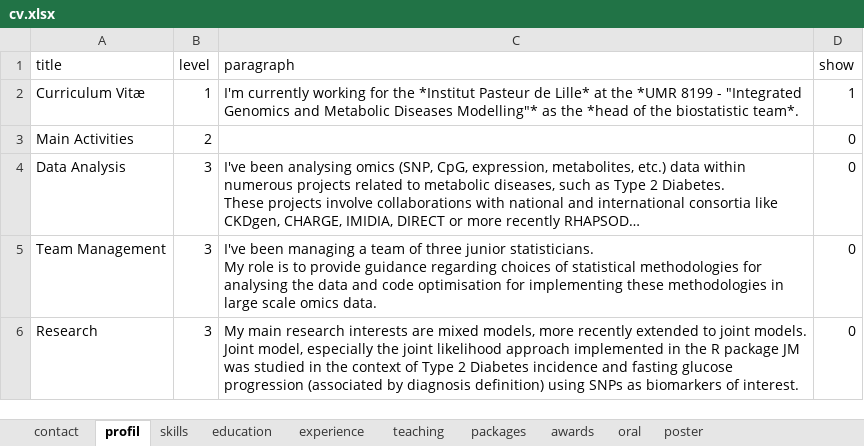
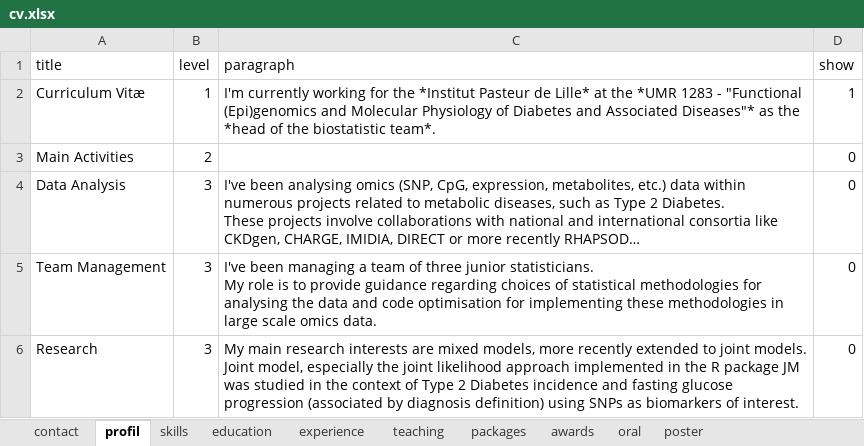
Before and after one commit to mcanouil/curriculum_vitae, an Excel workbook: data/cv.xlsx, sheet profil, drawn as a sheet; long unchanged cells end in …; values as stored, in another font and other column widths than the file's, no borders; the diff names each change by its address in the sheet, - before the commit and + after, or states it on an @@ line.

Commit message:
fix lab unit in short description

```diff
--- a/data/cv.xlsx (sheet profil)
+++ b/data/cv.xlsx (sheet profil)
-C2 (paragraph): …the *UMR 8199 - "Integrated Genomics and Metabolic Diseases Modelling"* as the…
+C2 (paragraph): …the *UMR 1283 - "Functional (Epi)genomics and Molecular Physiology of Diabetes and Associated Diseases"* as the…
```
